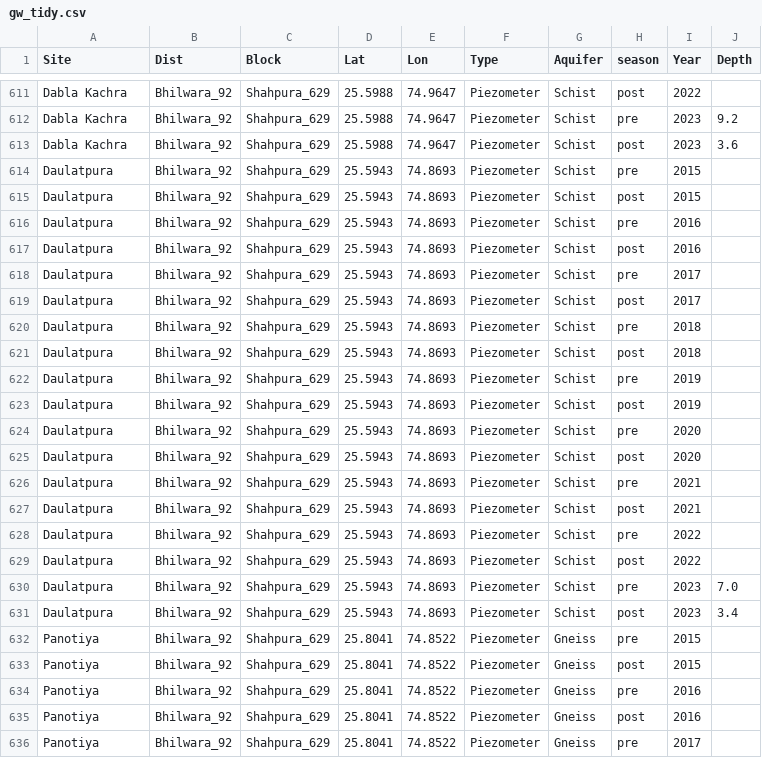
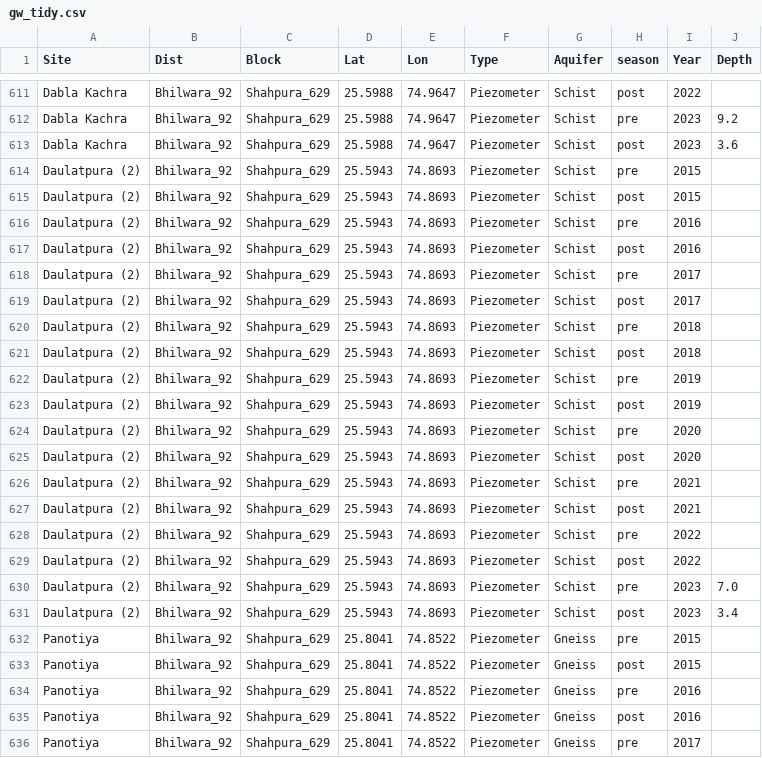
Before and after one commit to aarya343/Bhilwara-water-dashboard, a CSV file: gw_tidy.csv, drawn as a sheet; only a part is shown, gaps mark what is left out.

```diff
--- a/gw_tidy.csv
+++ b/gw_tidy.csv
@@ -613,20 +613,20 @@ Dabla Kachra,Bhilwara_92,Shahpura_629,25.5988,74.9647,Piezometer,Schist,pre,2023
 Dabla Kachra,Bhilwara_92,Shahpura_629,25.5988,74.9647,Piezometer,Schist,post,2023,3.6
-Daulatpura,Bhilwara_92,Shahpura_629,25.5943,74.8693,Piezometer,Schist,pre,2015,
-Daulatpura,Bhilwara_92,Shahpura_629,25.5943,74.8693,Piezometer,Schist,post,2015,
-Daulatpura,Bhilwara_92,Shahpura_629,25.5943,74.8693,Piezometer,Schist,pre,2016,
-Daulatpura,Bhilwara_92,Shahpura_629,25.5943,74.8693,Piezometer,Schist,post,2016,
-Daulatpura,Bhilwara_92,Shahpura_629,25.5943,74.8693,Piezometer,Schist,pre,2017,
-Daulatpura,Bhilwara_92,Shahpura_629,25.5943,74.8693,Piezometer,Schist,post,2017,
-Daulatpura,Bhilwara_92,Shahpura_629,25.5943,74.8693,Piezometer,Schist,pre,2018,
-Daulatpura,Bhilwara_92,Shahpura_629,25.5943,74.8693,Piezometer,Schist,post,2018,
-Daulatpura,Bhilwara_92,Shahpura_629,25.5943,74.8693,Piezometer,Schist,pre,2019,
-Daulatpura,Bhilwara_92,Shahpura_629,25.5943,74.8693,Piezometer,Schist,post,2019,
-Daulatpura,Bhilwara_92,Shahpura_629,25.5943,74.8693,Piezometer,Schist,pre,2020,
-Daulatpura,Bhilwara_92,Shahpura_629,25.5943,74.8693,Piezometer,Schist,post,2020,
-Daulatpura,Bhilwara_92,Shahpura_629,25.5943,74.8693,Piezometer,Schist,pre,2021,
-Daulatpura,Bhilwara_92,Shahpura_629,25.5943,74.8693,Piezometer,Schist,post,2021,
-Daulatpura,Bhilwara_92,Shahpura_629,25.5943,74.8693,Piezometer,Schist,pre,2022,
-Daulatpura,Bhilwara_92,Shahpura_629,25.5943,74.8693,Piezometer,Schist,post,2022,
-Daulatpura,Bhilwara_92,Shahpura_629,25.5943,74.8693,Piezometer,Schist,pre,2023,7.0
-Daulatpura,Bhilwara_92,Shahpura_629,25.5943,74.8693,Piezometer,Schist,post,2023,3.4
+Daulatpura (2),Bhilwara_92,Shahpura_629,25.5943,74.8693,Piezometer,Schist,pre,2015,
+Daulatpura (2),Bhilwara_92,Shahpura_629,25.5943,74.8693,Piezometer,Schist,post,2015,
+Daulatpura (2),Bhilwara_92,Shahpura_629,25.5943,74.8693,Piezometer,Schist,pre,2016,
+Daulatpura (2),Bhilwara_92,Shahpura_629,25.5943,74.8693,Piezometer,Schist,post,2016,
+Daulatpura (2),Bhilwara_92,Shahpura_629,25.5943,74.8693,Piezometer,Schist,pre,2017,
+Daulatpura (2),Bhilwara_92,Shahpura_629,25.5943,74.8693,Piezometer,Schist,post,2017,
+Daulatpura (2),Bhilwara_92,Shahpura_629,25.5943,74.8693,Piezometer,Schist,pre,2018,
+Daulatpura (2),Bhilwara_92,Shahpura_629,25.5943,74.8693,Piezometer,Schist,post,2018,
+Daulatpura (2),Bhilwara_92,Shahpura_629,25.5943,74.8693,Piezometer,Schist,pre,2019,
+Daulatpura (2),Bhilwara_92,Shahpura_629,25.5943,74.8693,Piezometer,Schist,post,2019,
+Daulatpura (2),Bhilwara_92,Shahpura_629,25.5943,74.8693,Piezometer,Schist,pre,2020,
+Daulatpura (2),Bhilwara_92,Shahpura_629,25.5943,74.8693,Piezometer,Schist,post,2020,
+Daulatpura (2),Bhilwara_92,Shahpura_629,25.5943,74.8693,Piezometer,Schist,pre,2021,
+Daulatpura (2),Bhilwara_92,Shahpura_629,25.5943,74.8693,Piezometer,Schist,post,2021,
+Daulatpura (2),Bhilwara_92,Shahpura_629,25.5943,74.8693,Piezometer,Schist,pre,2022,
+Daulatpura (2),Bhilwara_92,Shahpura_629,25.5943,74.8693,Piezometer,Schist,post,2022,
+Daulatpura (2),Bhilwara_92,Shahpura_629,25.5943,74.8693,Piezometer,Schist,pre,2023,7.0
+Daulatpura (2),Bhilwara_92,Shahpura_629,25.5943,74.8693,Piezometer,Schist,post,2023,3.4
 Panotiya,Bhilwara_92,Shahpura_629,25.8041,74.8522,Piezometer,Gneiss,pre,2015,
```
Also changed, not shown: trend_results.csv, 1 other file.
